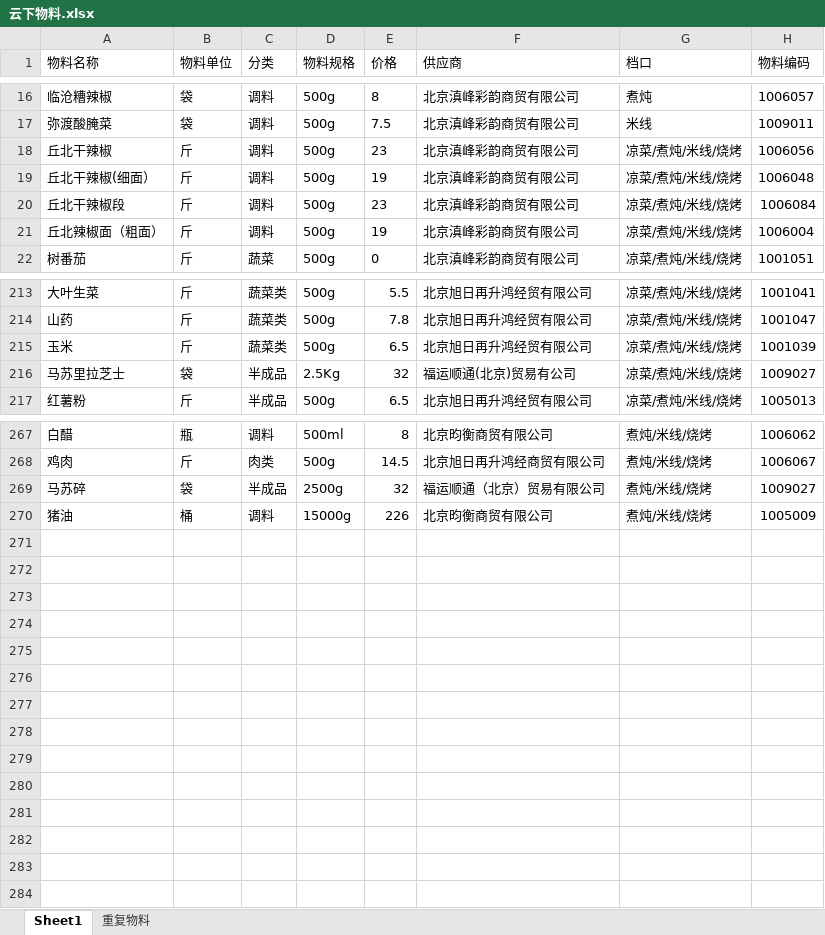
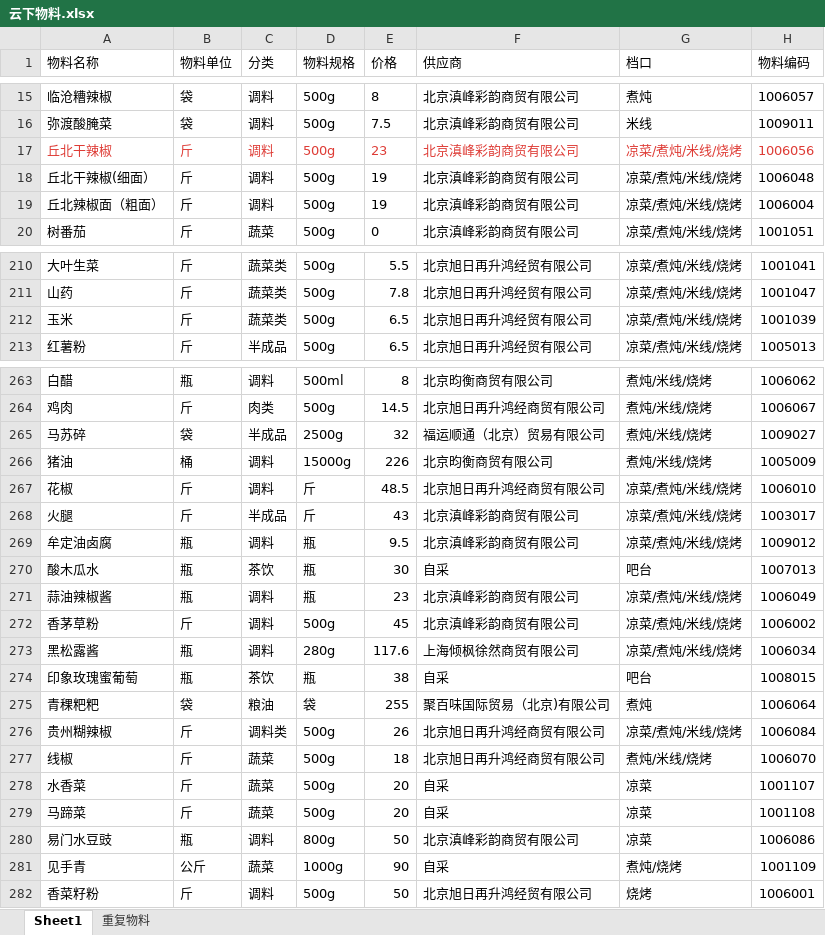
Before and after one commit to littleJie123/supplyTest, an Excel workbook: excel/云下/云下物料.xlsx, sheet Sheet1, drawn as a sheet; only a part is shown, gaps mark what is left out; values as stored, in another font and other column widths than the file's, no borders; removed rows and columns are numbered as before the commit, all else as after; the diff covers the shown part only; the diff names each change by its address in the sheet, - before the commit and + after, or states it on an @@ line.

```diff
--- a/excel/云下/云下物料.xlsx (sheet Sheet1)
+++ b/excel/云下/云下物料.xlsx (sheet Sheet1)
-A17:H17 text colour: black
+A17:H17 text colour: #DE3C36
-row 20: 丘北干辣椒段 | 斤 | 调料 | 500g | 23 | 北京滇峰彩韵商贸有限公司 | 凉菜/煮炖/米线/烧烤 | 1006084
-row 216: 马苏里拉芝士 | 袋 | 半成品 | 2.5Kg | 32 | 福运顺通(北京)贸易有公司 | 凉菜/煮炖/米线/烧烤 | 1009027
+row 267: 花椒 | 斤 | 调料 | 斤 | 48.5 | 北京旭日再升鸿经商贸有限公司 | 凉菜/煮炖/米线/烧烤 | 1006010
+row 268: 火腿 | 斤 | 半成品 | 斤 | 43 | 北京滇峰彩韵商贸有限公司 | 凉菜/煮炖/米线/烧烤 | 1003017
+row 269: 牟定油卤腐 | 瓶 | 调料 | 瓶 | 9.5 | 北京滇峰彩韵商贸有限公司 | 凉菜/煮炖/米线/烧烤 | 1009012
+row 270: 酸木瓜水 | 瓶 | 茶饮 | 瓶 | 30 | 自采 | 吧台 | 1007013
+row 271: 蒜油辣椒酱 | 瓶 | 调料 | 瓶 | 23 | 北京滇峰彩韵商贸有限公司 | 凉菜/煮炖/米线/烧烤 | 1006049
+row 272: 香茅草粉 | 斤 | 调料 | 500g | 45 | 北京滇峰彩韵商贸有限公司 | 凉菜/煮炖/米线/烧烤 | 1006002
+row 273: 黑松露酱 | 瓶 | 调料 | 280g | 117.6 | 上海倾枫徐然商贸有限公司 | 凉菜/煮炖/米线/烧烤 | 1006034
+row 274: 印象玫瑰蜜葡萄 | 瓶 | 茶饮 | 瓶 | 38 | 自采 | 吧台 | 1008015
+row 275: 青稞粑粑 | 袋 | 粮油 | 袋 | 255 | 聚百味国际贸易（北京)有限公司 | 煮炖 | 1006064
+row 276: 贵州糊辣椒 | 斤 | 调料类 | 500g | 26 | 北京旭日再升鸿经商贸有限公司 | 凉菜/煮炖/米线/烧烤 | 1006084
+row 277: 线椒 | 斤 | 蔬菜 | 500g | 18 | 北京旭日再升鸿经商贸有限公司 | 煮炖/米线/烧烤 | 1006070
+row 278: 水香菜 | 斤 | 蔬菜 | 500g | 20 | 自采 | 凉菜 | 1001107
+row 279: 马蹄菜 | 斤 | 蔬菜 | 500g | 20 | 自采 | 凉菜 | 1001108
+row 280: 易门水豆豉 | 瓶 | 调料 | 800g | 50 | 北京滇峰彩韵商贸有限公司 | 凉菜 | 1006086
+row 281: 见手青 | 公斤 | 蔬菜 | 1000g | 90 | 自采 | 煮炖/烧烤 | 1001109
+row 282: 香菜籽粉 | 斤 | 调料 | 500g | 50 | 北京旭日再升鸿经贸有限公司 | 烧烤 | 1006001
```
Also changed, not shown: 2 removed rows and 6 edited cells elsewhere in this sheet, excel/云下/bom.xlsx, excel/云下/订单.xlsx, 5 other files.
